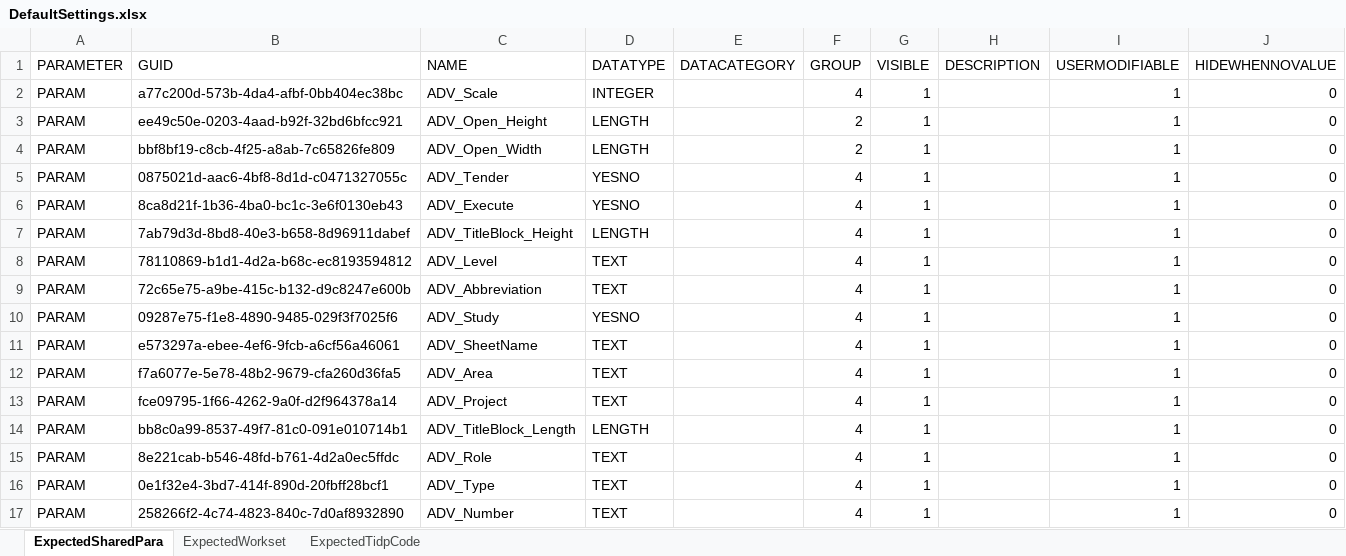
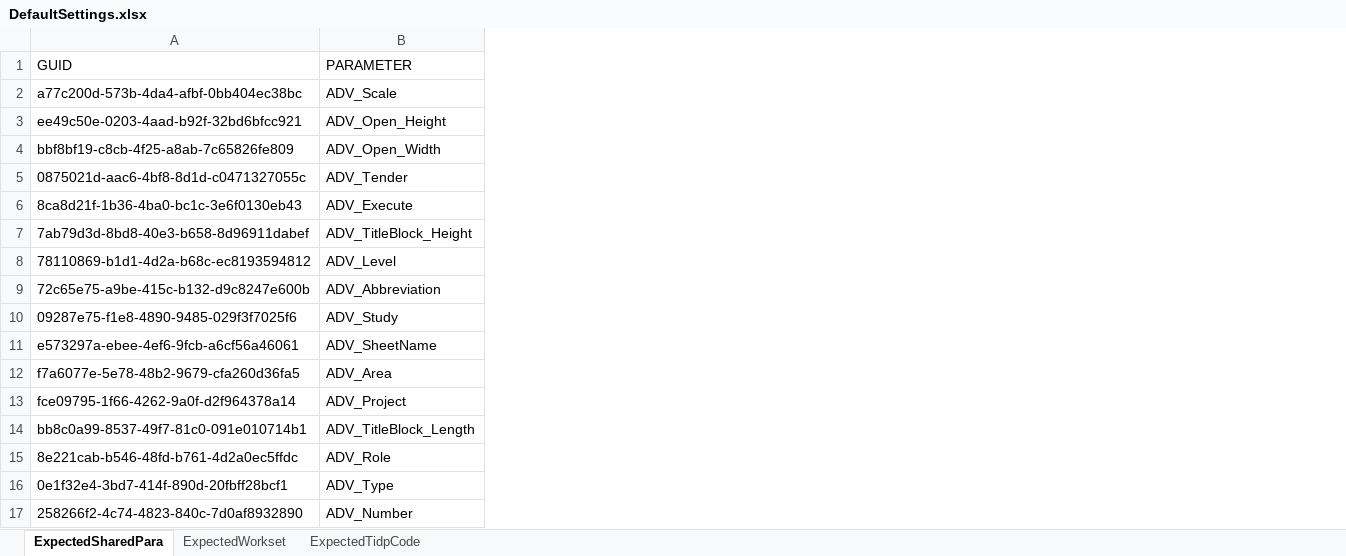
Before and after one commit to TomBoud/Adv.Tools, an Excel workbook: Adv.Tools.UI/Resources/DefaultSettings.xlsx, sheet ExpectedSharedPara, drawn as a sheet; values as stored, in another font and other column widths than the file's, no borders; removed rows and columns are numbered as before the commit, all else as after; the diff names each change by its address in the sheet, - before the commit and + after, or states it on an @@ line.

```diff
--- a/Adv.Tools.UI/Resources/DefaultSettings.xlsx (sheet ExpectedSharedPara)
+++ b/Adv.Tools.UI/Resources/DefaultSettings.xlsx (sheet ExpectedSharedPara)
-column A (PARAMETER), rows 2-17: all PARAM
-column D (DATATYPE), rows 2-17: INTEGER | LENGTH | LENGTH | YESNO | YESNO | LENGTH | TEXT | TEXT | YESNO | TEXT | TEXT | TEXT | LENGTH | TEXT | TEXT | TEXT
-column E (DATACATEGORY), empty
-column F (GROUP), rows 2-17: 4 | 2 | 2 | 4 | 4 | 4 | 4 | 4 | 4 | 4 | 4 | 4 | 4 | 4 | 4 | 4
-column G (VISIBLE), rows 2-17: all 1
-column H (DESCRIPTION), empty
-column I (USERMODIFIABLE), rows 2-17: all 1
-column J (HIDEWHENNOVALUE), rows 2-17: all 0
-B1: NAME
+B1: PARAMETER
```
Also changed, not shown: 27 other files.
